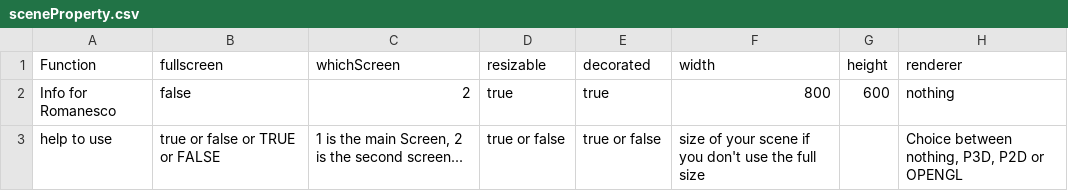
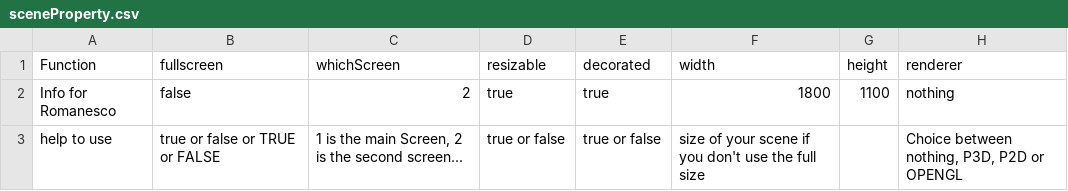
Before and after one commit to knupel/ROMANESCO-Processing, a CSV file: sources/preference/sceneProperty.csv, drawn as a sheet.

```diff
--- a/sources/preference/sceneProperty.csv
+++ b/sources/preference/sceneProperty.csv
@@ -1,3 +1,3 @@
 Function,fullscreen,whichScreen,resizable,decorated,width,height,renderer
-Info for Romanesco ,false,2,true,true,800,600,nothing
+Info for Romanesco ,false,2,true,true,1800,1100,nothing
 help to use,true or false or TRUE or FALSE,"1 is the main Screen, 2 is the second screen...",true or false,true or false,size of your scene if you don't use the full size,,"Choice between nothing, P3D, P2D or OPENGL"
```
Also changed, not shown: 8 other files.
